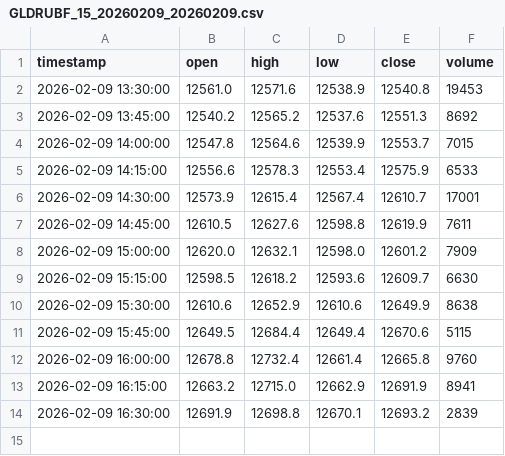
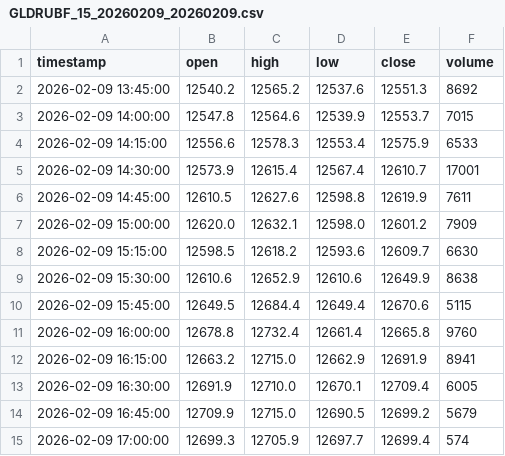
Before and after one commit to takega-hub/moex_bot, a CSV file: ml_data/GLDRUBF_15_20260209_20260209.csv, drawn as a sheet.

```diff
--- a/ml_data/GLDRUBF_15_20260209_20260209.csv
+++ b/ml_data/GLDRUBF_15_20260209_20260209.csv
@@ -1,3 +1,2 @@
 timestamp,open,high,low,close,volume
-2026-02-09 13:30:00,12561.0,12571.6,12538.9,12540.8,19453
 2026-02-09 13:45:00,12540.2,12565.2,12537.6,12551.3,8692
@@ -13,2 +12,4 @@ timestamp,open,high,low,close,volume
 2026-02-09 16:15:00,12663.2,12715.0,12662.9,12691.9,8941
-2026-02-09 16:30:00,12691.9,12698.8,12670.1,12693.2,2839
+2026-02-09 16:30:00,12691.9,12710.0,12670.1,12709.4,6005
+2026-02-09 16:45:00,12709.9,12715.0,12690.5,12699.2,5679
+2026-02-09 17:00:00,12699.3,12705.9,12697.7,12699.4,574
```
Also changed, not shown: ml_data/SRH6_15_20260209_20260209.csv, ml_data/VBH6_15_20260209_20260209.csv, 5 other files.
